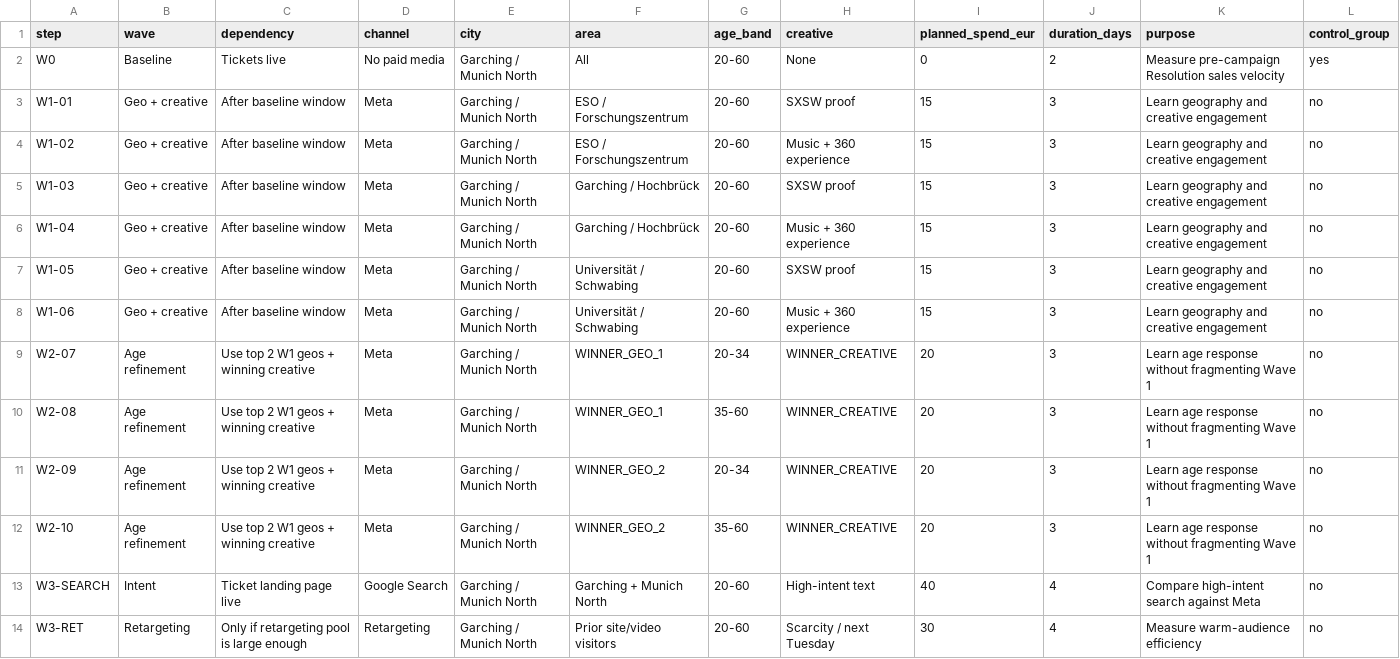
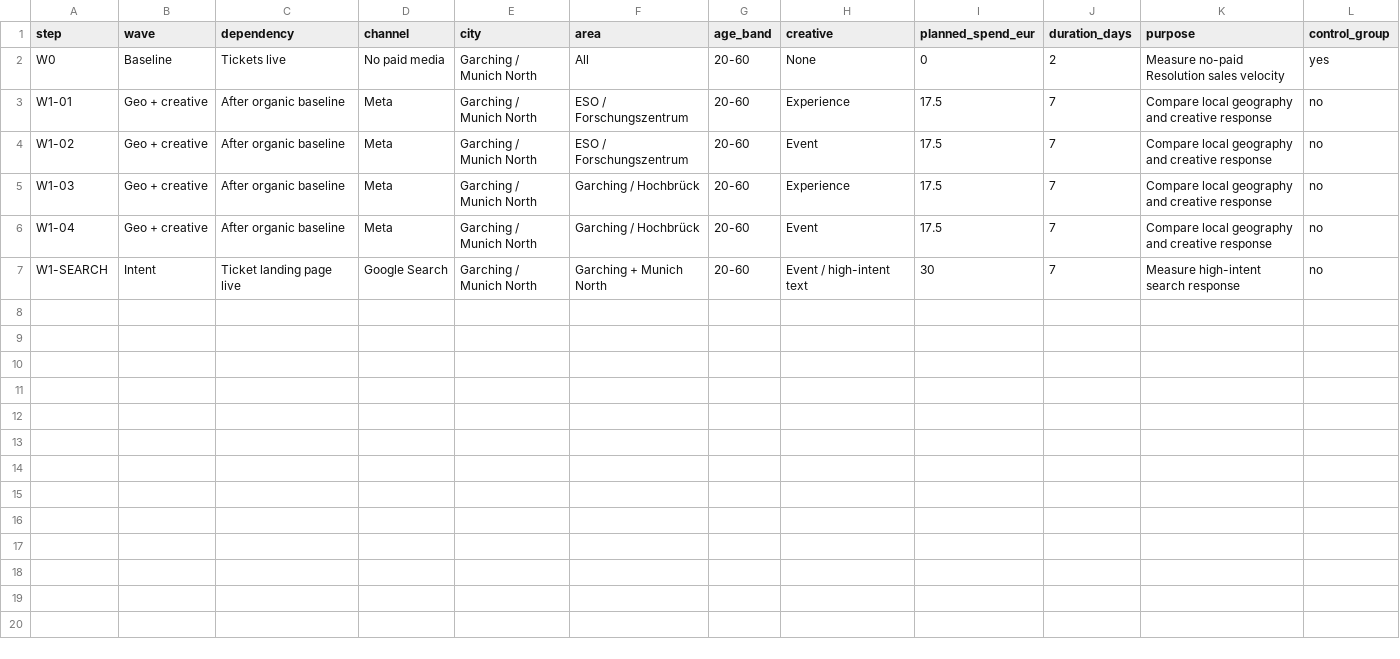
Before and after one commit to Sadokamine12/reef-film-launch-intelligence, a CSV file: data/experiment_plan.csv, drawn as a sheet.

Commit message:
Publish 100 euro controlled experiment plan

```diff
--- a/data/experiment_plan.csv
+++ b/data/experiment_plan.csv
@@ -1,14 +1,7 @@
 step,wave,dependency,channel,city,area,age_band,creative,planned_spend_eur,duration_days,purpose,control_group
-W0,Baseline,Tickets live,No paid media,Garching / Munich North,All,20-60,None,0,2,Measure pre-campaign Resolution sales velocity,yes
-W1-01,Geo + creative,After baseline window,Meta,Garching / Munich North,ESO / Forschungszentrum,20-60,SXSW proof,15,3,Learn geography and creative engagement,no
-W1-02,Geo + creative,After baseline window,Meta,Garching / Munich North,ESO / Forschungszentrum,20-60,Music + 360 experience,15,3,Learn geography and creative engagement,no
-W1-03,Geo + creative,After baseline window,Meta,Garching / Munich North,Garching / Hochbrück,20-60,SXSW proof,15,3,Learn geography and creative engagement,no
-W1-04,Geo + creative,After baseline window,Meta,Garching / Munich North,Garching / Hochbrück,20-60,Music + 360 experience,15,3,Learn geography and creative engagement,no
-W1-05,Geo + creative,After baseline window,Meta,Garching / Munich North,Universität / Schwabing,20-60,SXSW proof,15,3,Learn geography and creative engagement,no
-W1-06,Geo + creative,After baseline window,Meta,Garching / Munich North,Universität / Schwabing,20-60,Music + 360 experience,15,3,Learn geography and creative engagement,no
-W2-07,Age refinement,Use top 2 W1 geos + winning creative,Meta,Garching / Munich North,WINNER_GEO_1,20-34,WINNER_CREATIVE,20,3,Learn age response without fragmenting Wave 1,no
-W2-08,Age refinement,Use top 2 W1 geos + winning creative,Meta,Garching / Munich North,WINNER_GEO_1,35-60,WINNER_CREATIVE,20,3,Learn age response without fragmenting Wave 1,no
-W2-09,Age refinement,Use top 2 W1 geos + winning creative,Meta,Garching / Munich North,WINNER_GEO_2,20-34,WINNER_CREATIVE,20,3,Learn age response without fragmenting Wave 1,no
-W2-10,Age refinement,Use top 2 W1 geos + winning creative,Meta,Garching / Munich North,WINNER_GEO_2,35-60,WINNER_CREATIVE,20,3,Learn age response without fragmenting Wave 1,no
-W3-SEARCH,Intent,Ticket landing page live,Google Search,Garching / Munich North,Garching + Munich North,20-60,High-intent text,40,4,Compare high-intent search against Meta,no
-W3-RET,Retargeting,Only if retargeting pool is large enough,Retargeting,Garching / Munich North,Prior site/video visitors,20-60,Scarcity / next Tuesday,30,4,Measure warm-audience efficiency,no
+W0,Baseline,Tickets live,No paid media,Garching / Munich North,All,20-60,None,0,2,Measure no-paid Resolution sales velocity,yes
+W1-01,Geo + creative,After organic baseline,Meta,Garching / Munich North,ESO / Forschungszentrum,20-60,Experience,17.5,7,Compare local geography and creative response,no
+W1-02,Geo + creative,After organic baseline,Meta,Garching / Munich North,ESO / Forschungszentrum,20-60,Event,17.5,7,Compare local geography and creative response,no
+W1-03,Geo + creative,After organic baseline,Meta,Garching / Munich North,Garching / Hochbrück,20-60,Experience,17.5,7,Compare local geography and creative response,no
+W1-04,Geo + creative,After organic baseline,Meta,Garching / Munich North,Garching / Hochbrück,20-60,Event,17.5,7,Compare local geography and creative response,no
+W1-SEARCH,Intent,Ticket landing page live,Google Search,Garching / Munich North,Garching + Munich North,20-60,Event / high-intent text,30,7,Measure high-intent search response,no
```
